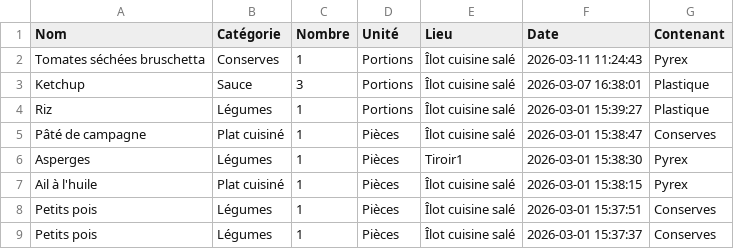
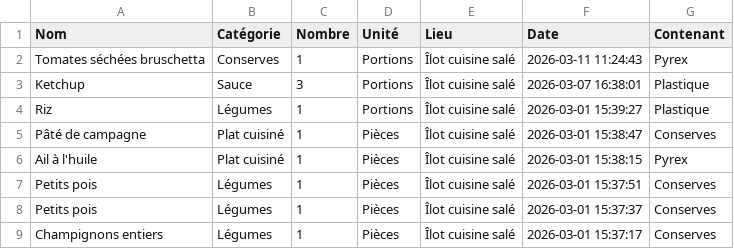
Before and after one commit to stephane0254-png/NadegeStock, a CSV file: stock_congelateur.csv, drawn as a sheet; only a part is shown; the shorter side is filled out with more unchanged rows; the diff names each change by its address in the sheet, - before the commit and + after, or states it on an @@ line.

Commit message:
Fini

```diff
--- a/stock_congelateur.csv
+++ b/stock_congelateur.csv
-row 6: Asperges | Légumes | 1 | Pièces | Tiroir1 | 2026-03-01 15:38:30 | Pyrex
```
